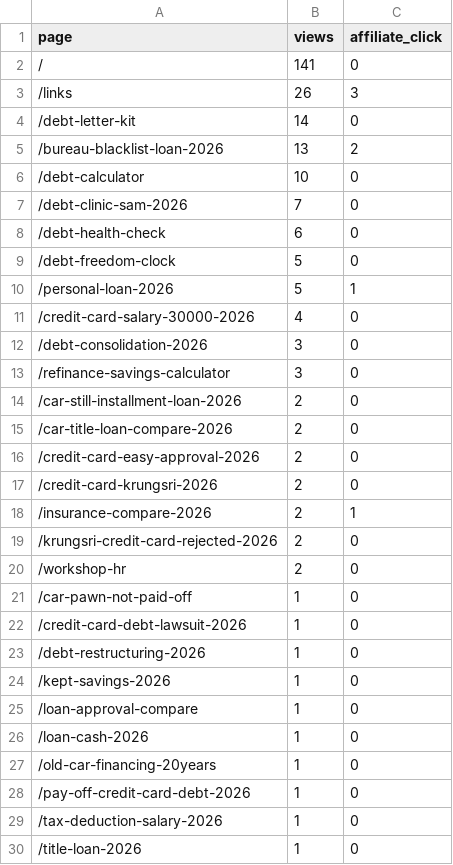
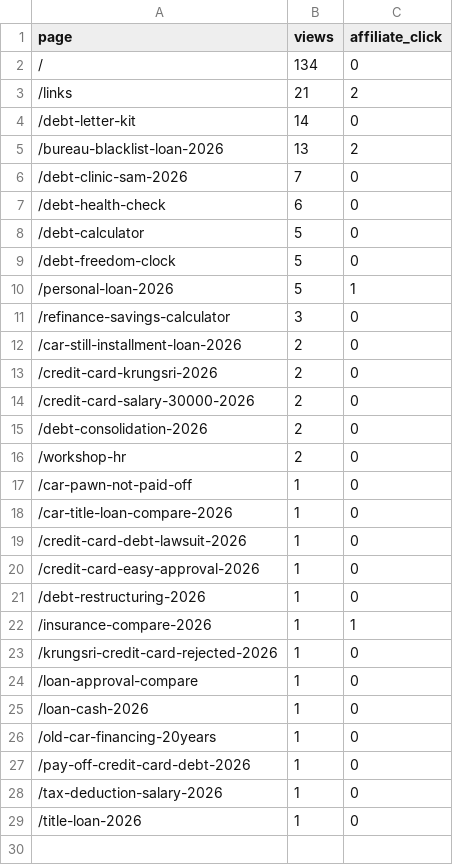
Before and after one commit to kunanonmaneerat-stack/ngernduangold-site, a CSV file: automation-log/ga4-pages.csv, drawn as a sheet.

```diff
--- a/automation-log/ga4-pages.csv
+++ b/automation-log/ga4-pages.csv
@@ -1,25 +1,24 @@
 page,views,affiliate_click
-/,141,0
-/links,26,3
+/,134,0
+/links,21,2
 /debt-letter-kit,14,0
 /bureau-blacklist-loan-2026,13,2
-/debt-calculator,10,0
 /debt-clinic-sam-2026,7,0
 /debt-health-check,6,0
+/debt-calculator,5,0
 /debt-freedom-clock,5,0
 /personal-loan-2026,5,1
-/credit-card-salary-30000-2026,4,0
-/debt-consolidation-2026,3,0
 /refinance-savings-calculator,3,0
 /car-still-installment-loan-2026,2,0
-/car-title-loan-compare-2026,2,0
-/credit-card-easy-approval-2026,2,0
 /credit-card-krungsri-2026,2,0
-/insurance-compare-2026,2,1
-/krungsri-credit-card-rejected-2026,2,0
+/credit-card-salary-30000-2026,2,0
+/debt-consolidation-2026,2,0
 /workshop-hr,2,0
 /car-pawn-not-paid-off,1,0
+/car-title-loan-compare-2026,1,0
 /credit-card-debt-lawsuit-2026,1,0
+/credit-card-easy-approval-2026,1,0
 /debt-restructuring-2026,1,0
-/kept-savings-2026,1,0
+/insurance-compare-2026,1,1
+/krungsri-credit-card-rejected-2026,1,0
 /loan-approval-compare,1,0
```
Also changed, not shown: 22 other files.
